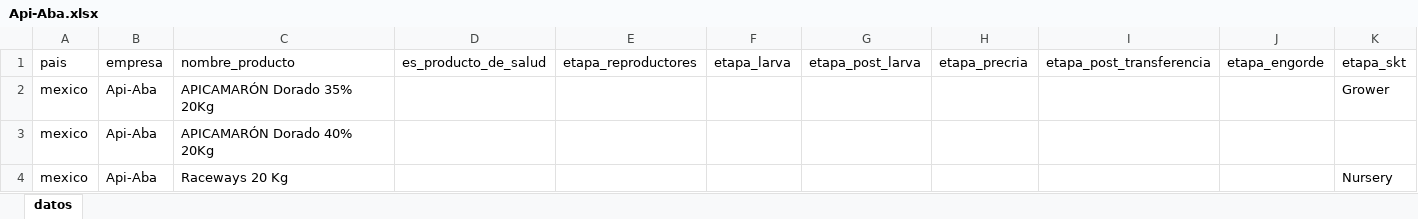
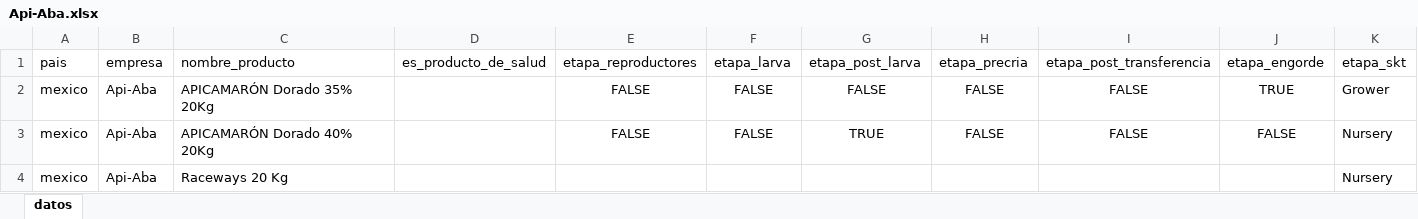
Before and after one commit to kelvin10457/web_scrapping_competence_sk, an Excel workbook: data/powerbi/mexico/Api-Aba.xlsx, sheet datos, drawn as a sheet; only a part is shown; values as stored, in another font and other column widths than the file's, no borders; the diff names each change by its address in the sheet, - before the commit and + after, or states it on an @@ line.

```diff
--- a/data/powerbi/mexico/Api-Aba.xlsx (sheet datos)
+++ b/data/powerbi/mexico/Api-Aba.xlsx (sheet datos)
-E2:E3 (etapa_reproductores): (empty)
+E2:E3 (etapa_reproductores): FALSE
-F2:F3 (etapa_larva): (empty)
+F2:F3 (etapa_larva): FALSE
-G2 (etapa_post_larva): (empty)
+G2 (etapa_post_larva): FALSE
-H2:H3 (etapa_precria): (empty)
+H2:H3 (etapa_precria): FALSE
-I2:I3 (etapa_post_transferencia): (empty)
+I2:I3 (etapa_post_transferencia): FALSE
-J2 (etapa_engorde): (empty)
+J2 (etapa_engorde): TRUE
-G3 (etapa_post_larva): (empty)
+G3 (etapa_post_larva): TRUE
-J3 (etapa_engorde): (empty)
+J3 (etapa_engorde): FALSE
-K3 (etapa_skt): (empty)
+K3 (etapa_skt): Nursery
```
Also changed, not shown: data/powerbi/ecuador/Agripac.xlsx, data/powerbi/mexico/Nicovita.xlsx, 12 other files.
